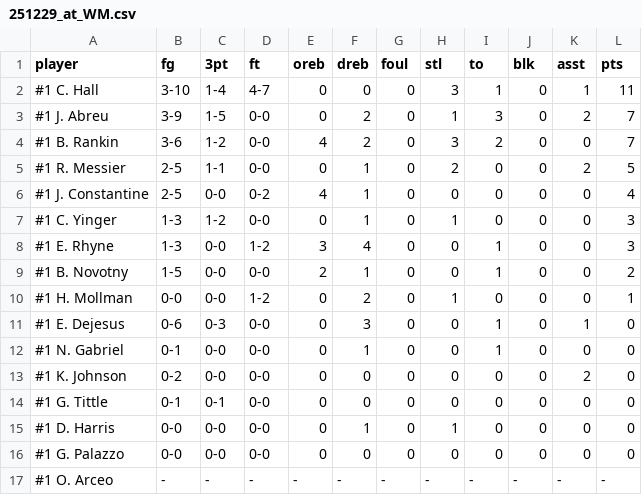
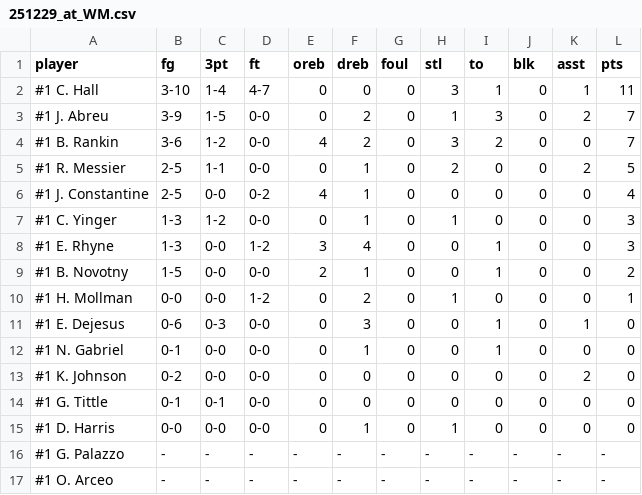
Before and after one commit to ConnorLevinson/WHS_Dashboard, a CSV file: data/raw_box_scores/251229_at_WM.csv, drawn as a sheet.

Commit message:
Change dashboard and scraping script. Add player pages

```diff
--- a/data/raw_box_scores/251229_at_WM.csv
+++ b/data/raw_box_scores/251229_at_WM.csv
@@ -15,3 +15,3 @@
 " #1 D. Harris"," 0-0"," 0-0"," 0-0"," 0"," 1"," 0"," 1"," 0"," 0"," 0"," 0"
-" #1 G. Palazzo"," 0-0"," 0-0"," 0-0"," 0"," 0"," 0"," 0"," 0"," 0"," 0"," 0"
+" #1 G. Palazzo"," -"," -"," -"," -"," -"," -"," -"," -"," -"," -"," -"
 " #1 O. Arceo"," -"," -"," -"," -"," -"," -"," -"," -"," -"," -"," -"
```
Also changed, not shown: data/raw_box_scores/260109_vs_MV.csv, 10 other files.
